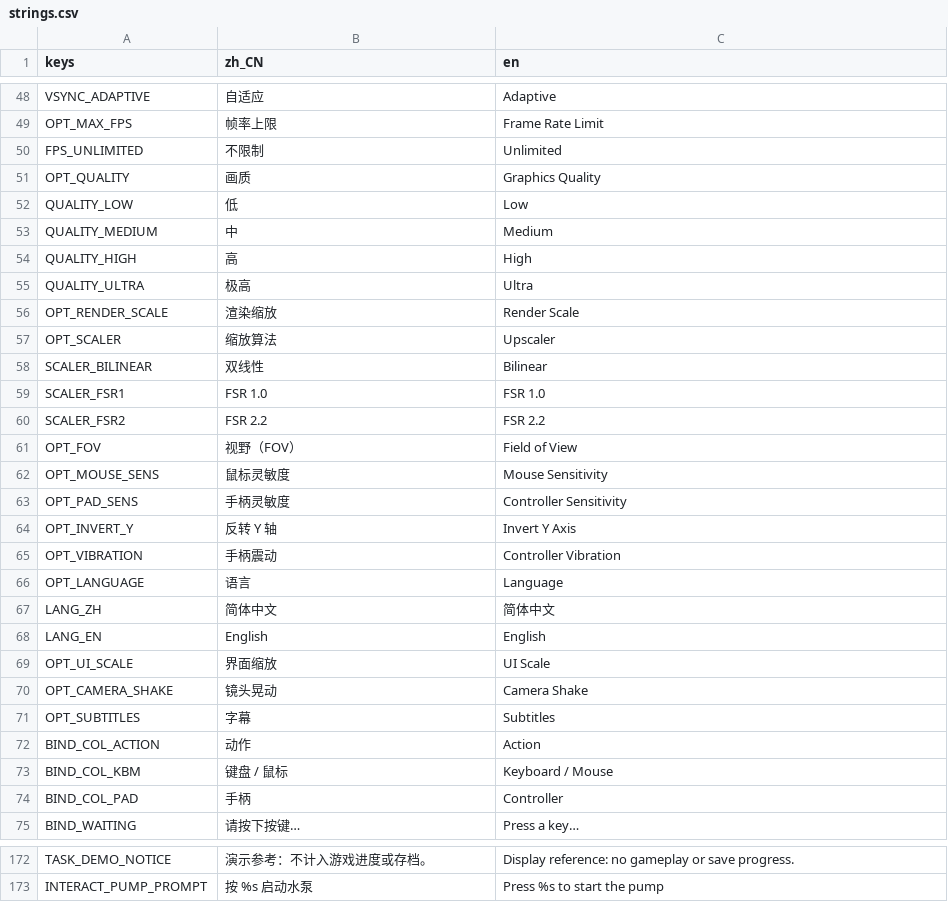
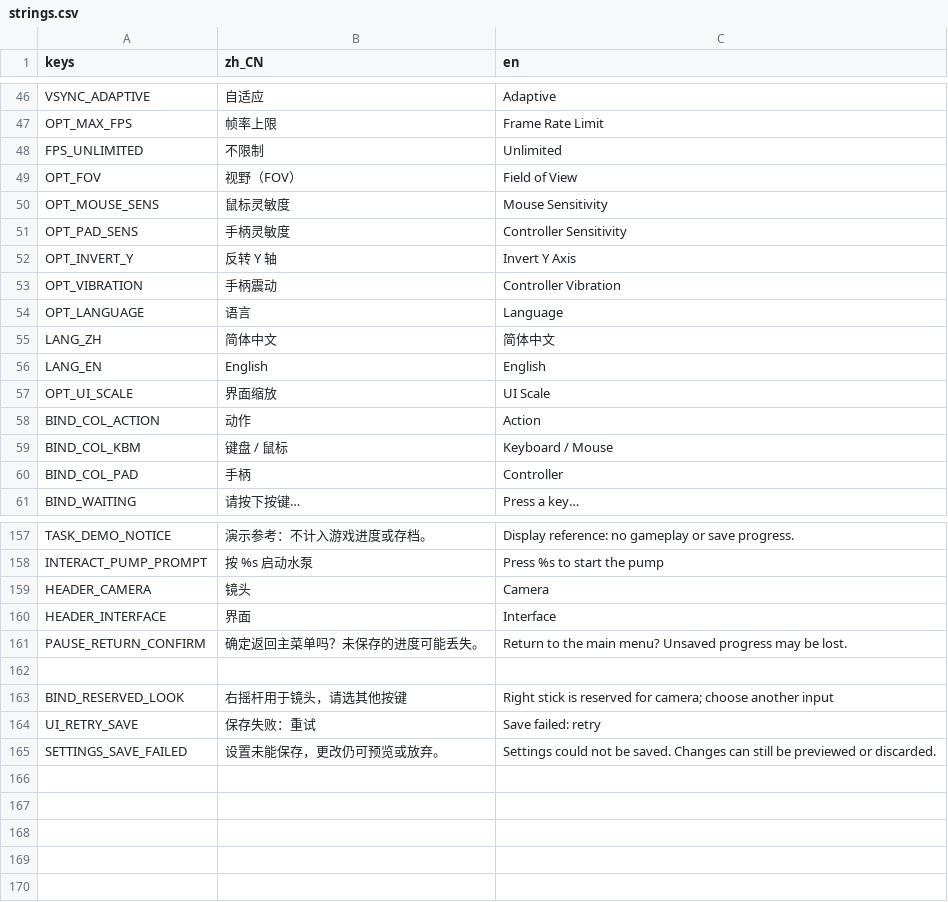
Before and after one commit to KaworuIkari/Gamejam21, a CSV file: rewild/i18n/strings.csv, drawn as a sheet; only a part is shown, gaps mark what is left out; the diff covers the shown part only.

```diff
--- a/rewild/i18n/strings.csv
+++ b/rewild/i18n/strings.csv
@@ -50,12 +48,2 @@ OPT_MAX_FPS,帧率上限,Frame Rate Limit
 FPS_UNLIMITED,不限制,Unlimited
-OPT_QUALITY,画质,Graphics Quality
-QUALITY_LOW,低,Low
-QUALITY_MEDIUM,中,Medium
-QUALITY_HIGH,高,High
-QUALITY_ULTRA,极高,Ultra
-OPT_RENDER_SCALE,渲染缩放,Render Scale
-OPT_SCALER,缩放算法,Upscaler
-SCALER_BILINEAR,双线性,Bilinear
-SCALER_FSR1,FSR 1.0,FSR 1.0
-SCALER_FSR2,FSR 2.2,FSR 2.2
 OPT_FOV,视野（FOV）,Field of View
@@ -69,4 +57,2 @@ LANG_EN,English,English
 OPT_UI_SCALE,界面缩放,UI Scale
-OPT_CAMERA_SHAKE,镜头晃动,Camera Shake
-OPT_SUBTITLES,字幕,Subtitles
 BIND_COL_ACTION,动作,Action
@@ -173 +158,8 @@ TASK_DEMO_NOTICE,演示参考：不计入游戏进度或存档。,Display refere
 INTERACT_PUMP_PROMPT,按 %s 启动水泵,Press %s to start the pump
+HEADER_CAMERA,镜头,Camera
+HEADER_INTERFACE,界面,Interface
+PAUSE_RETURN_CONFIRM,确定返回主菜单吗？未保存的进度可能丢失。,Return to the main menu? Unsaved progress may be lost.
+
+BIND_RESERVED_LOOK,右摇杆用于镜头，请选其他按键,Right stick is reserved for camera; choose another input
+UI_RETRY_SAVE,保存失败：重试,Save failed: retry
+SETTINGS_SAVE_FAILED,设置未能保存，更改仍可预览或放弃。,Settings could not be saved. Changes can still be previewed or discarded.
```
Also changed, not shown: 3 removed rows elsewhere in this file, 36 other files.
